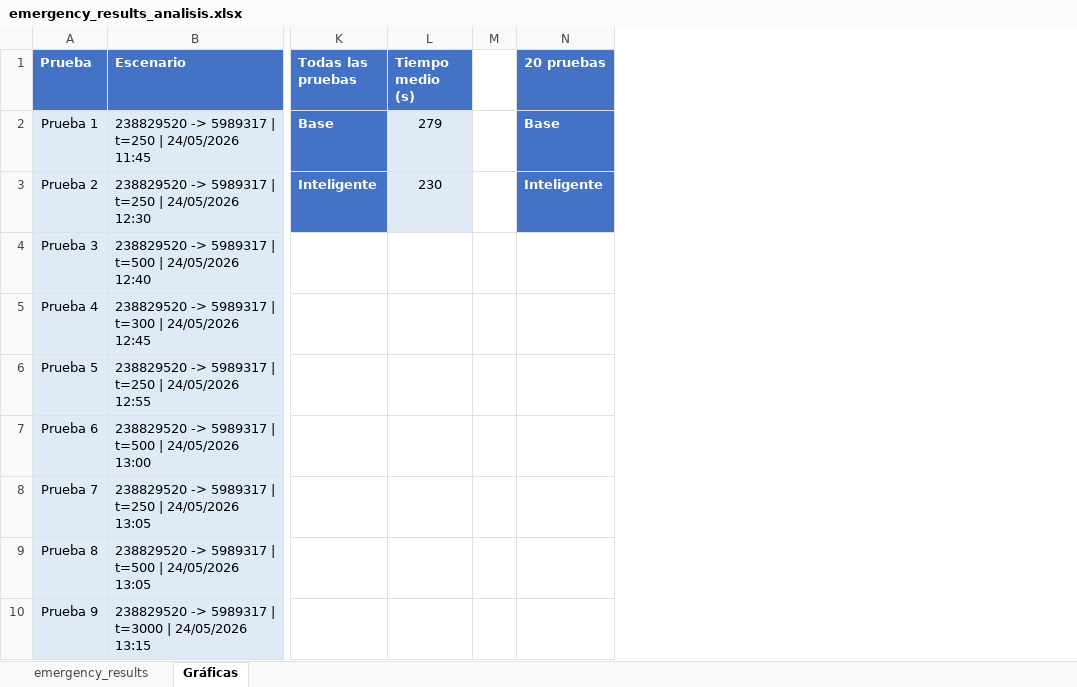
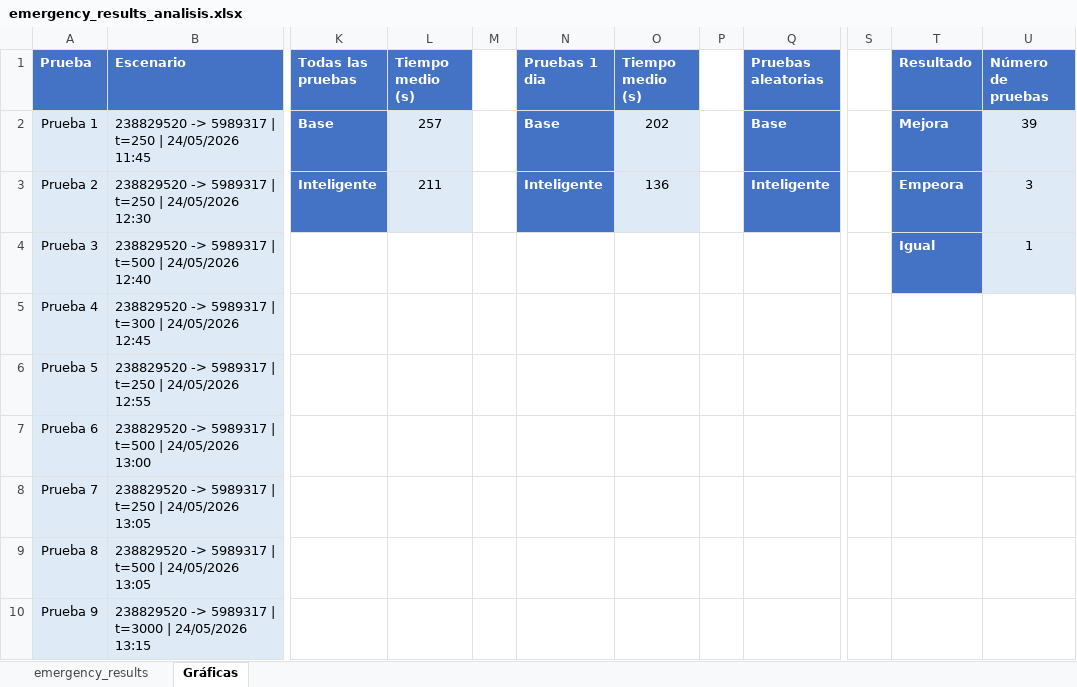
Before and after one commit to jorjorge14/TFM-Gemelo_Digital_de_Movilidad_Urbana, an Excel workbook: version-4/resultados/emergency_results_analisis.xlsx, sheet Gráficas, drawn as a sheet; only a part is shown, gaps mark what is left out; values as stored, in another font and other column widths than the file's, no borders; charts and pictures not drawn; the diff covers the shown part only; the diff names each change by its address in the sheet, - before the commit and + after, or states it on an @@ line.

Commit message:
Ejecutando mas pruebas y obteniedo mas resultados en el excel x2

```diff
--- a/version-4/resultados/emergency_results_analisis.xlsx (sheet Gráficas)
+++ b/version-4/resultados/emergency_results_analisis.xlsx (sheet Gráficas)
+column O (Tiempo medio (s)), rows 2-3: 202 | 136
+column P, empty
+column Q (Pruebas aleatorias), rows 2-3: Base | Inteligente
+column S, empty
+column T (Resultado), rows 2-4: Mejora | Empeora | Igual
+column U (Número de pruebas), rows 2-4: 39 | 3 | 1
-N1: 20 pruebas
+N1: Pruebas 1 dia
-L2 (Tiempo medio (s)): 279
+L2 (Tiempo medio (s)): 257
-L3 (Tiempo medio (s)): 230
+L3 (Tiempo medio (s)): 211
```
Also changed, not shown: 16 added rows, 2 edited cells and cell formats elsewhere in this sheet, sheet emergency_results, formulas that keep their value, charts or pictures, 6 other files.
